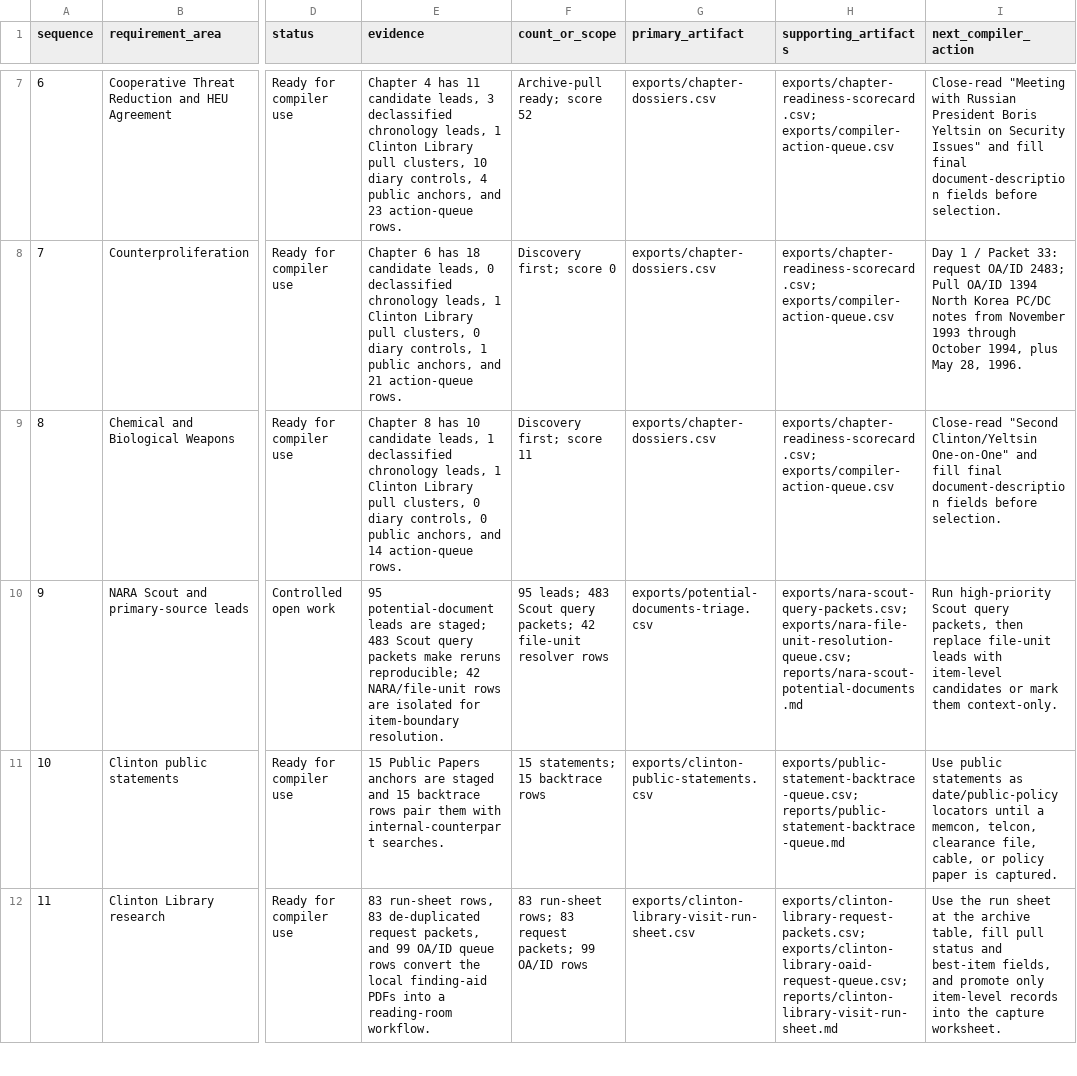
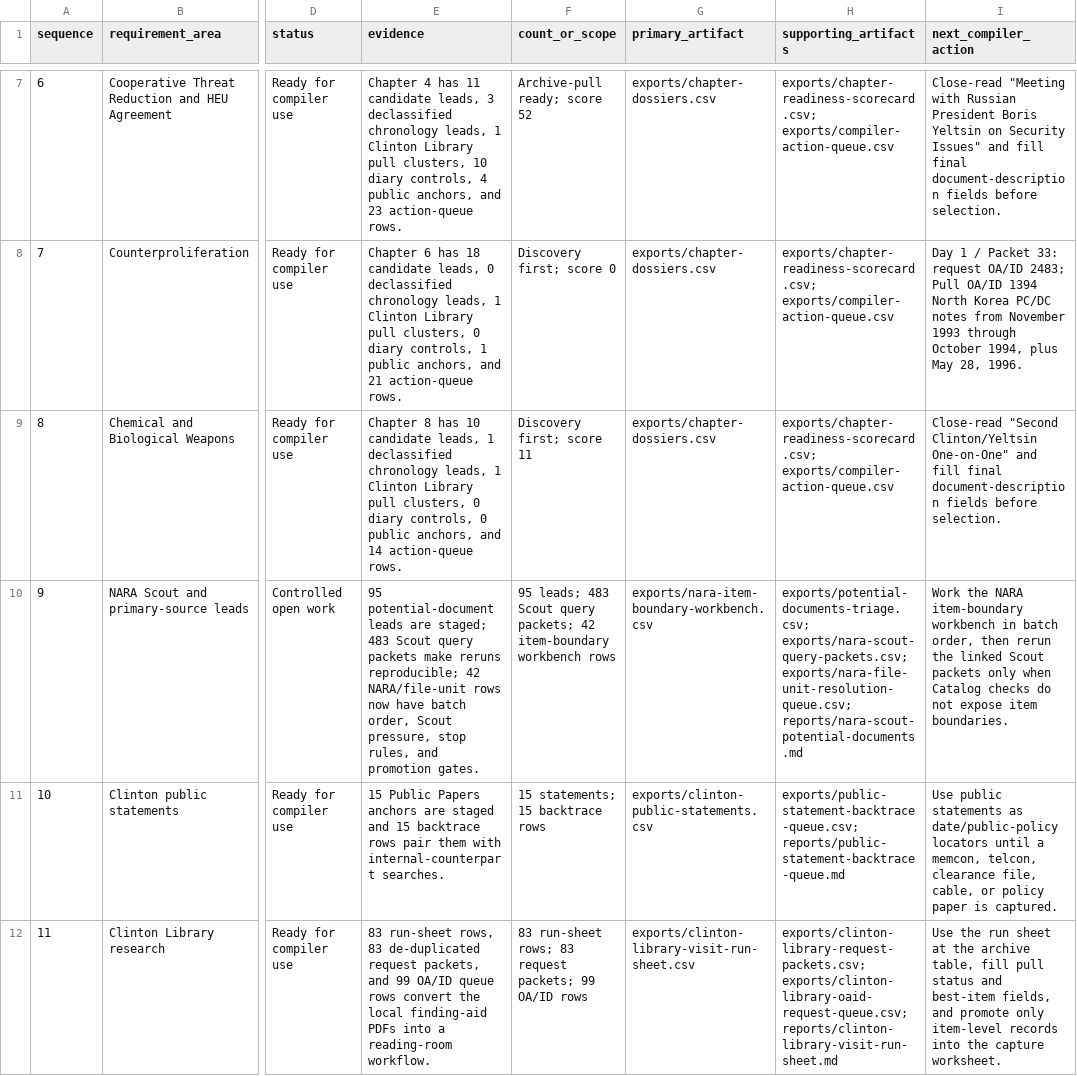
Before and after one commit to therealjameswilson/Clinton-armscontrol-93-96, a CSV file: exports/compiler-requirements-audit.csv, drawn as a sheet; only a part is shown, gaps mark what is left out; the diff names each change by its address in the sheet, - before the commit and + after, or states it on an @@ line.

Commit message:
Add NARA item boundary workbench

```diff
--- a/exports/compiler-requirements-audit.csv
+++ b/exports/compiler-requirements-audit.csv
-E10 (evidence): …NARA/file-unit rows are isolated for item-boundary resolution.
+E10 (evidence): …NARA/file-unit rows now have batch order, Scout pressure, stop rules, and promotion gates.
-F10 (count_or_scope): …packets; 42 file-unit resolver rows
+F10 (count_or_scope): …packets; 42 item-boundary workbench rows
-G10 (primary_artifact): exports/potential-documents-triage.csv
+G10 (primary_artifact): exports/nara-item-boundary-workbench.csv
-H10 (supporting_artifacts): exports/nara-scout-query-packets.csv; exports/nara-file-unit-resolution-queue.csv;…
+H10 (supporting_artifacts): exports/potential-documents-triage.csv; exports/nara-scout-query-packets.csv; exports/nara-file-unit-resolution-queue.csv;…
-I10 (next_compiler_action): Run high-priority Scout query packets, then replace file-unit leads with item-level candidates or mark them context-only.
+I10 (next_compiler_action): Work the NARA item-boundary workbench in batch order, then rerun the linked Scout packets only when Catalog checks do not expose item boundaries.
```
Also changed, not shown: 7 other files.
